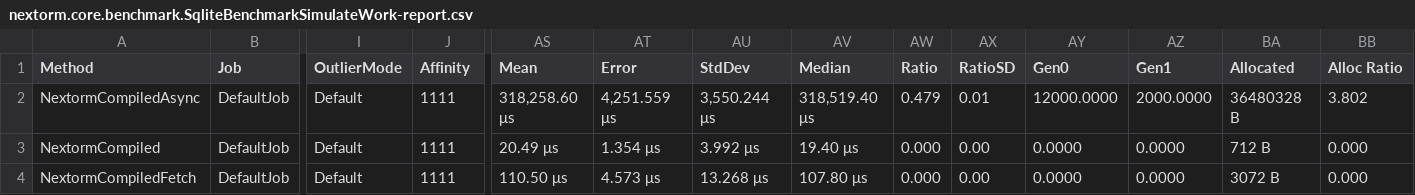
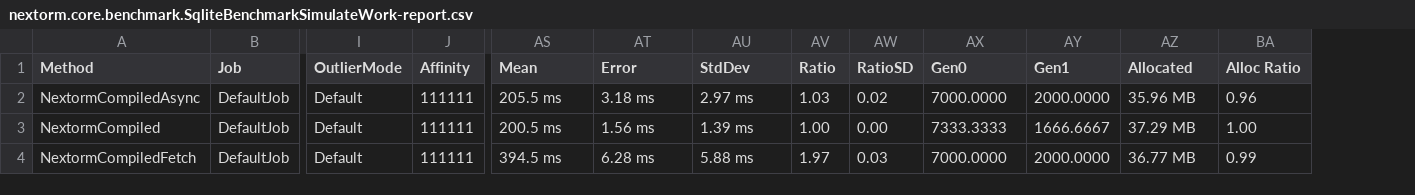
Before and after one commit to AlexeyShirshov/nextorm, a CSV file: nextorm.core.benchmark/BenchmarkDotNet.Artifacts/results/nextorm.core.benchmark.SqliteBenchmarkSimulateWork-report.csv, drawn as a sheet; only a part is shown, gaps mark what is left out; removed rows and columns are numbered as before the commit, all else as after; the diff covers the shown part only; the diff names each change by its address in the sheet, - before the commit and + after, or states it on an @@ line.

```diff
--- a/nextorm.core.benchmark/BenchmarkDotNet.Artifacts/results/nextorm.core.benchmark.SqliteBenchmarkSimulateWork-report.csv
+++ b/nextorm.core.benchmark/BenchmarkDotNet.Artifacts/results/nextorm.core.benchmark.SqliteBenchmarkSimulateWork-report.csv
-column AV (Median), rows 2-4: 318,519.40 μs | 19.40 μs | 107.80 μs
-J2:J4 (Affinity): 1111
+J2:J4 (Affinity): 111111
-AS2 (Mean): 318,258.60 μs
+AS2 (Mean): 205.5 ms
-AT2 (Error): 4,251.559 μs
+AT2 (Error): 3.18 ms
-AU2 (StdDev): 3,550.244 μs
+AU2 (StdDev): 2.97 ms
-AV2 (Ratio): 0.479
+AV2 (Ratio): 1.03
-AW2 (RatioSD): 0.01
+AW2 (RatioSD): 0.02
-AX2 (Gen0): 12000.0000
+AX2 (Gen0): 7000.0000
-AZ2 (Allocated): 36480328 B
+AZ2 (Allocated): 35.96 MB
-BA2 (Alloc Ratio): 3.802
+BA2 (Alloc Ratio): 0.96
-AS3 (Mean): 20.49 μs
+AS3 (Mean): 200.5 ms
-AT3 (Error): 1.354 μs
+AT3 (Error): 1.56 ms
-AU3 (StdDev): 3.992 μs
+AU3 (StdDev): 1.39 ms
-AV3 (Ratio): 0.000
+AV3 (Ratio): 1.00
-AX3 (Gen0): 0.0000
+AX3 (Gen0): 7333.3333
-AY3 (Gen1): 0.0000
+AY3 (Gen1): 1666.6667
-AZ3 (Allocated): 712 B
+AZ3 (Allocated): 37.29 MB
-BA3 (Alloc Ratio): 0.000
+BA3 (Alloc Ratio): 1.00
-AS4 (Mean): 110.50 μs
+AS4 (Mean): 394.5 ms
-AT4 (Error): 4.573 μs
+AT4 (Error): 6.28 ms
-AU4 (StdDev): 13.268 μs
+AU4 (StdDev): 5.88 ms
-AV4 (Ratio): 0.000
+AV4 (Ratio): 1.97
-AW4 (RatioSD): 0.00
+AW4 (RatioSD): 0.03
-AX4 (Gen0): 0.0000
+AX4 (Gen0): 7000.0000
-AY4 (Gen1): 0.0000
+AY4 (Gen1): 2000.0000
-AZ4 (Allocated): 3072 B
+AZ4 (Allocated): 36.77 MB
-BA4 (Alloc Ratio): 0.000
+BA4 (Alloc Ratio): 0.99
```
Also changed, not shown: 59 edited cells elsewhere in this file, nextorm.core.benchmark/BenchmarkDotNet.Artifacts/results/nextorm.core.benchmark.SqliteBenchmarkLargeIteration-report.csv, 11 other files.
